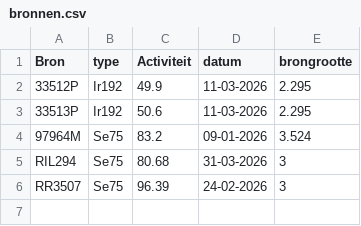
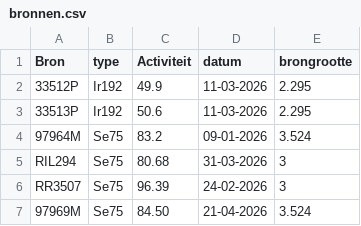
Before and after one commit to vincepall/rt, a CSV file: bronnen.csv, drawn as a sheet; the diff names each change by its address in the sheet, - before the commit and + after, or states it on an @@ line.

Commit message:
Update bronnen.csv

```diff
--- a/bronnen.csv
+++ b/bronnen.csv
+row 7: 97969M | Se75 | 84.50 | 21-04-2026 | 3.524
```
